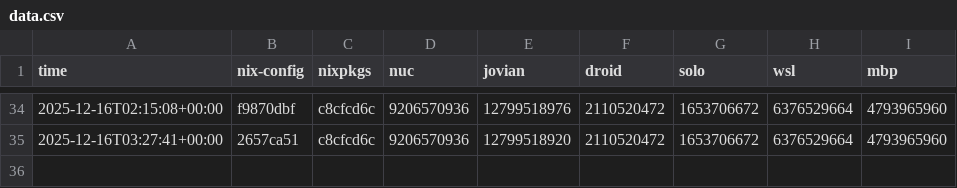
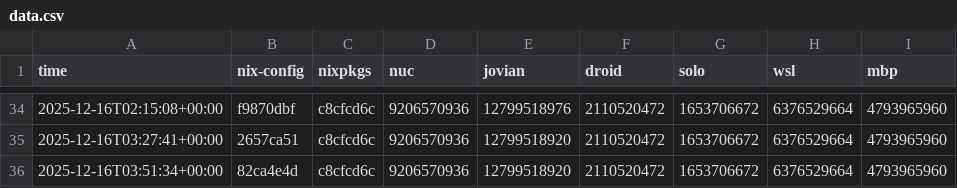
Before and after one commit to azuwis/nix-config, a CSV file: data.csv, drawn as a sheet; only a part is shown, gaps mark what is left out; the diff names each change by its address in the sheet, - before the commit and + after, or states it on an @@ line.

```diff
--- a/data.csv
+++ b/data.csv
+row 36: 2025-12-16T03:51:34+00:00 | 82ca4e4d | c8cfcd6c | 9206570936 | 12799518920 | 2110520472 | 1653706672 | 6376529664 | 4793965960
```
